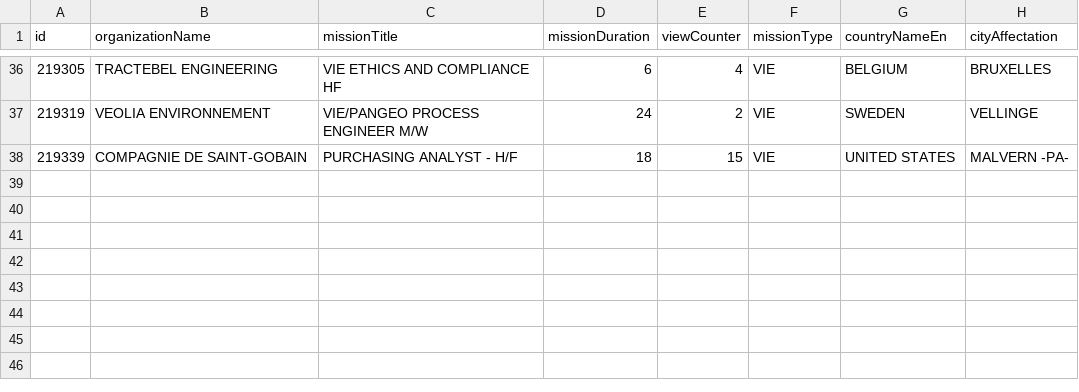
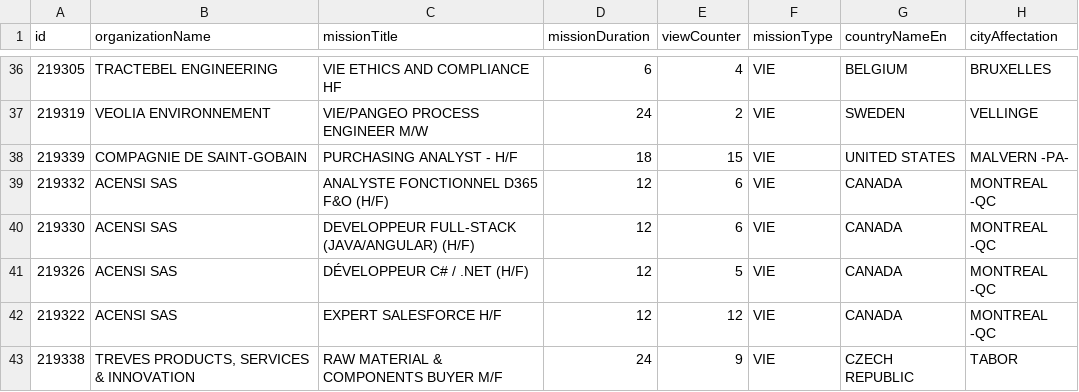
Before and after one commit to mohamedzenatiofficiel/VIE_API, a CSV file: nom_du_fichier.csv, drawn as a sheet; only a part is shown, gaps mark what is left out.

Commit message:
Update CSV file with new data

```diff
--- a/nom_du_fichier.csv
+++ b/nom_du_fichier.csv
@@ -38 +38,6 @@ id;organizationName;missionTitle;missionDuration;viewCounter;missionType;country
 219339;COMPAGNIE DE SAINT-GOBAIN;PURCHASING ANALYST  - H/F;18;15;VIE;UNITED STATES;MALVERN -PA-
+219332;ACENSI SAS; ANALYSTE FONCTIONNEL D365 F&O (H/F);12;6;VIE;CANADA;MONTREAL -QC
+219330;ACENSI SAS;DEVELOPPEUR FULL-STACK (JAVA/ANGULAR) (H/F);12;6;VIE;CANADA;MONTREAL -QC
+219326;ACENSI SAS;DÉVELOPPEUR C# / .NET (H/F);12;5;VIE;CANADA;MONTREAL -QC
+219322;ACENSI SAS;EXPERT SALESFORCE H/F;12;12;VIE;CANADA;MONTREAL -QC
+219338;TREVES PRODUCTS, SERVICES & INNOVATION;RAW MATERIAL & COMPONENTS BUYER M/F;24;9;VIE;CZECH REPUBLIC;TABOR
```
